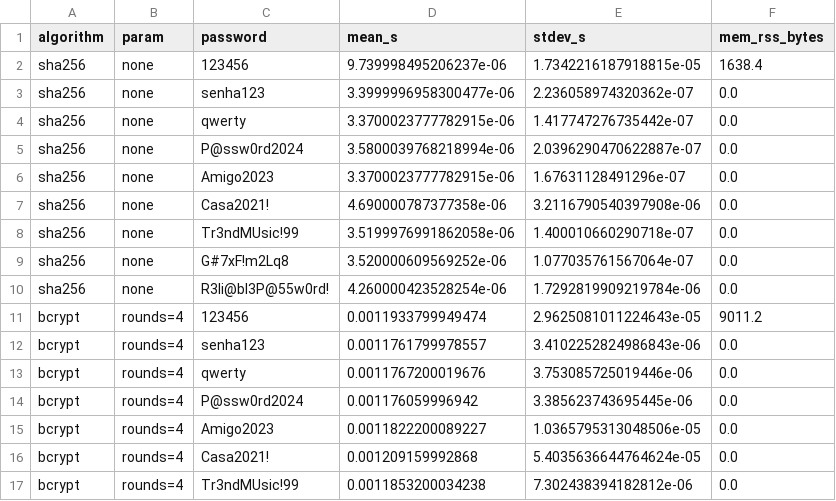
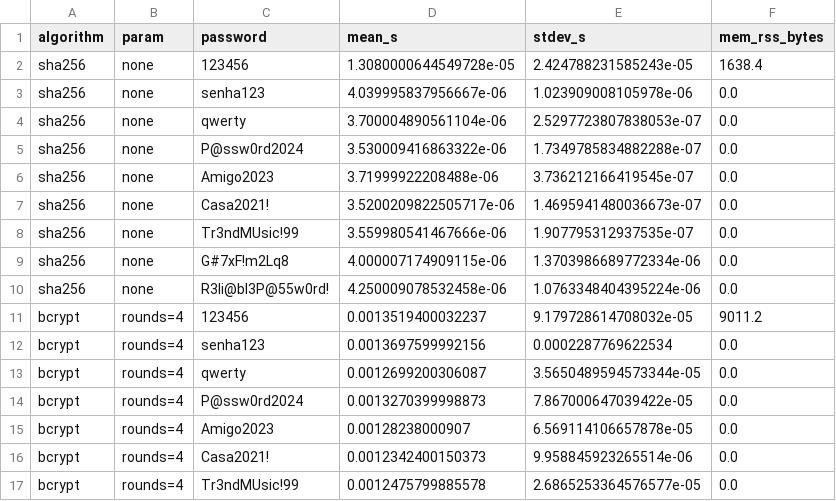
Before and after one commit to pedrosiqueirapb/hashing-comparison-tcc, a CSV file: results/summary_table.csv, drawn as a sheet; only a part is shown; the diff covers the shown part only.

```diff
--- a/results/summary_table.csv
+++ b/results/summary_table.csv
@@ -1,17 +1,17 @@
 algorithm,param,password,mean_s,stdev_s,mem_rss_bytes
-sha256,none,123456,9.739998495206237e-06,1.7342216187918815e-05,1638.4
-sha256,none,senha123,3.3999996958300477e-06,2.236058974320362e-07,0.0
-sha256,none,qwerty,3.3700023777782915e-06,1.417747276735442e-07,0.0
-sha256,none,P@ssw0rd2024,3.5800039768218994e-06,2.0396290470622887e-07,0.0
-sha256,none,Amigo2023,3.3700023777782915e-06,1.67631128491296e-07,0.0
-sha256,none,Casa2021!,4.690000787377358e-06,3.2116790540397908e-06,0.0
-sha256,none,Tr3ndMUsic!99,3.5199976991862058e-06,1.400010660290718e-07,0.0
-sha256,none,G#7xF!m2Lq8,3.520000609569252e-06,1.077035761567064e-07,0.0
-sha256,none,R3li@bl3P@55w0rd!,4.260000423528254e-06,1.7292819909219784e-06,0.0
-bcrypt,rounds=4,123456,0.0011933799949474,2.9625081011224643e-05,9011.2
-bcrypt,rounds=4,senha123,0.0011761799978557,3.4102252824986843e-06,0.0
-bcrypt,rounds=4,qwerty,0.0011767200019676,3.753085725019446e-06,0.0
-bcrypt,rounds=4,P@ssw0rd2024,0.001176059996942,3.385623743695445e-06,0.0
-bcrypt,rounds=4,Amigo2023,0.0011822200089227,1.0365795313048506e-05,0.0
-bcrypt,rounds=4,Casa2021!,0.001209159992868,5.4035636644764624e-05,0.0
-bcrypt,rounds=4,Tr3ndMUsic!99,0.0011853200034238,7.302438394182812e-06,0.0
+sha256,none,123456,1.3080000644549728e-05,2.424788231585243e-05,1638.4
+sha256,none,senha123,4.039995837956667e-06,1.023909008105978e-06,0.0
+sha256,none,qwerty,3.700004890561104e-06,2.5297723807838053e-07,0.0
+sha256,none,P@ssw0rd2024,3.530009416863322e-06,1.7349785834882288e-07,0.0
+sha256,none,Amigo2023,3.71999922208488e-06,3.736212166419545e-07,0.0
+sha256,none,Casa2021!,3.5200209822505717e-06,1.4695941480036673e-07,0.0
+sha256,none,Tr3ndMUsic!99,3.559980541467666e-06,1.907795312937535e-07,0.0
+sha256,none,G#7xF!m2Lq8,4.000007174909115e-06,1.3703986689772334e-06,0.0
+sha256,none,R3li@bl3P@55w0rd!,4.250009078532458e-06,1.0763348404395224e-06,0.0
+bcrypt,rounds=4,123456,0.0013519400032237,9.179728614708032e-05,9011.2
+bcrypt,rounds=4,senha123,0.0013697599992156,0.0002287769622534,0.0
+bcrypt,rounds=4,qwerty,0.0012699200306087,3.5650489594573344e-05,0.0
+bcrypt,rounds=4,P@ssw0rd2024,0.0013270399998873,7.867000647039422e-05,0.0
+bcrypt,rounds=4,Amigo2023,0.00128238000907,6.569114106657878e-05,0.0
+bcrypt,rounds=4,Casa2021!,0.0012342400150373,9.958845923265514e-06,0.0
+bcrypt,rounds=4,Tr3ndMUsic!99,0.0012475799885578,2.6865253364576577e-05,0.0
```
Also changed, not shown: 41 edited cells elsewhere in this file, results/john_bcrypt_monitor.csv, results/server_benchmarks.csv, 8 other files.
